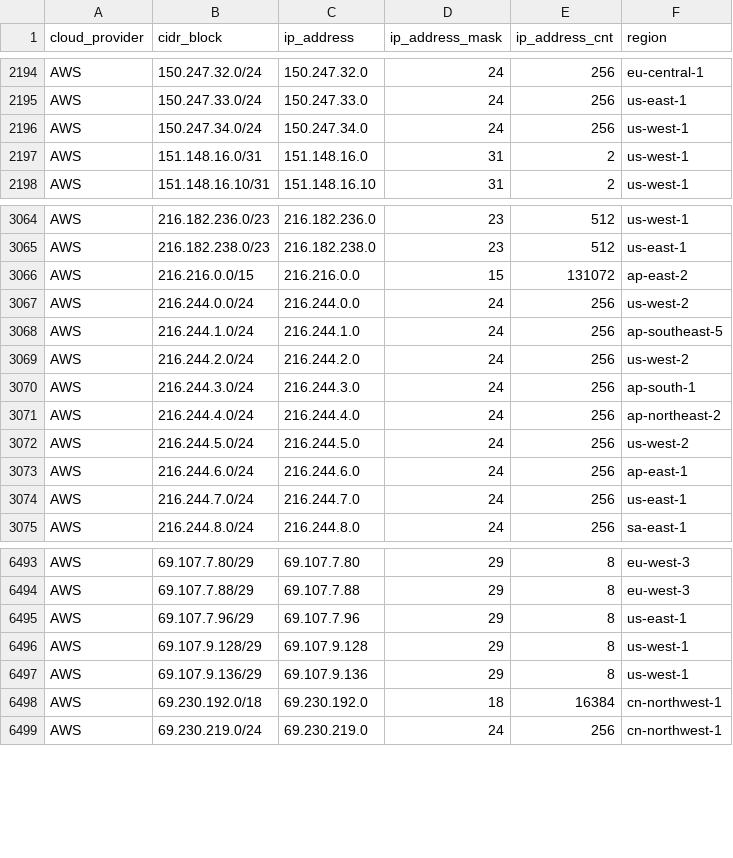
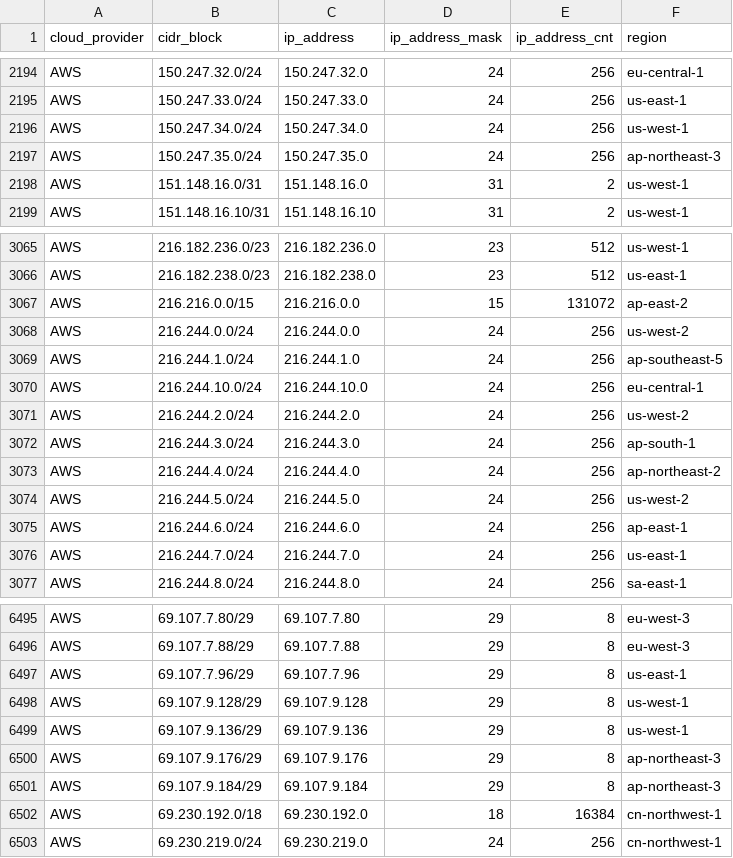
Before and after one commit to tobilg/public-cloud-provider-ip-ranges, a CSV file: data/providers/aws.csv, drawn as a sheet; only a part is shown, gaps mark what is left out.

Commit message:
[no ci] Data update on 2025-08-13T04:11:37

```diff
--- a/data/providers/aws.csv
+++ b/data/providers/aws.csv
@@ -2196,2 +2196,3 @@ AWS,150.247.33.0/24,150.247.33.0,24,256,us-east-1
 AWS,150.247.34.0/24,150.247.34.0,24,256,us-west-1
+AWS,150.247.35.0/24,150.247.35.0,24,256,ap-northeast-3
 AWS,151.148.16.0/31,151.148.16.0,31,2,us-west-1
@@ -3068,2 +3069,3 @@ AWS,216.244.0.0/24,216.244.0.0,24,256,us-west-2
 AWS,216.244.1.0/24,216.244.1.0,24,256,ap-southeast-5
+AWS,216.244.10.0/24,216.244.10.0,24,256,eu-central-1
 AWS,216.244.2.0/24,216.244.2.0,24,256,us-west-2
@@ -6497,2 +6499,4 @@ AWS,69.107.9.128/29,69.107.9.128,29,8,us-west-1
 AWS,69.107.9.136/29,69.107.9.136,29,8,us-west-1
+AWS,69.107.9.176/29,69.107.9.176,29,8,ap-northeast-3
+AWS,69.107.9.184/29,69.107.9.184,29,8,ap-northeast-3
 AWS,69.230.192.0/18,69.230.192.0,18,16384,cn-northwest-1
```
Also changed, not shown: 6 other files.
